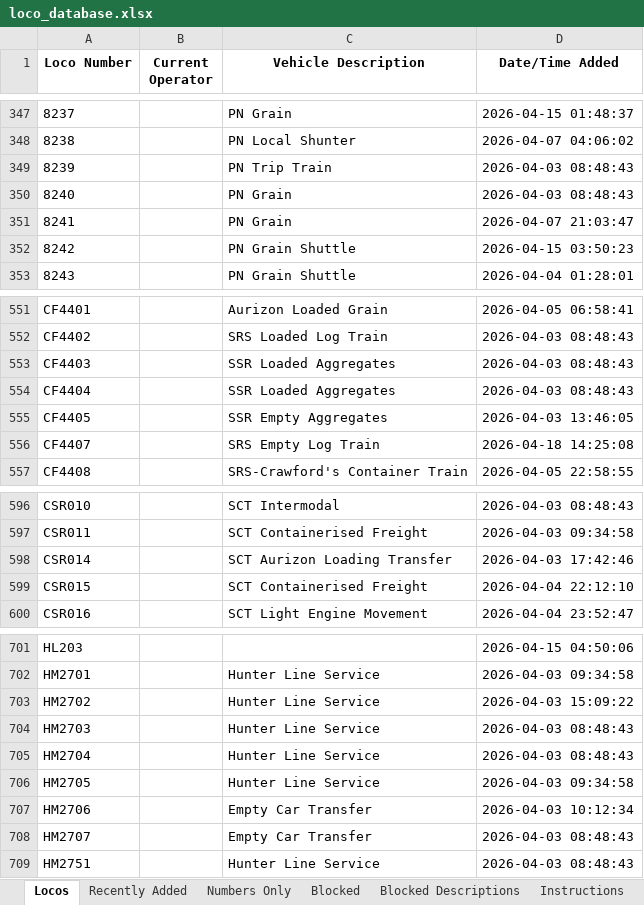
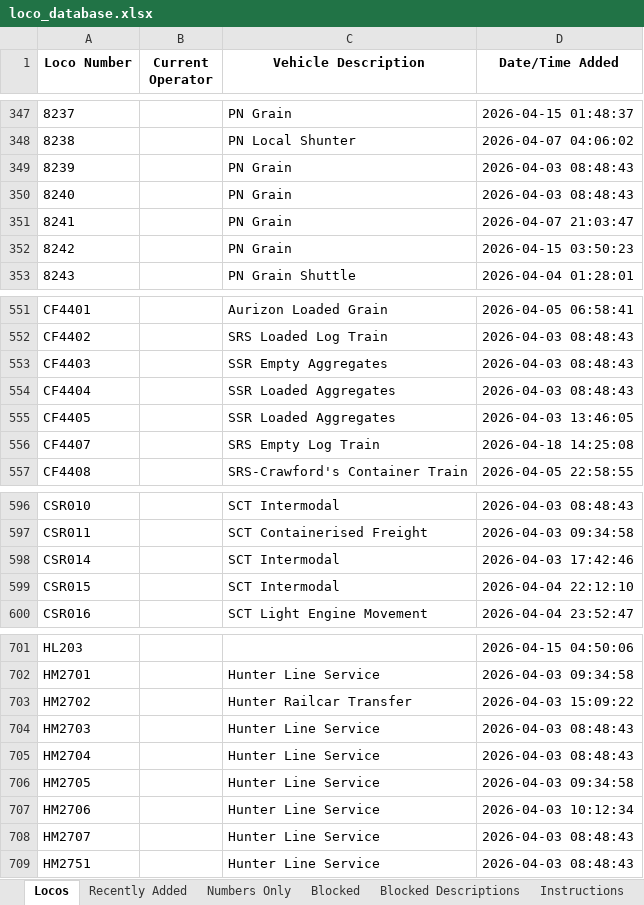
Before and after one commit to grahame21/railops-frontend, an Excel workbook: downloads/loco_database.xlsx, sheet Locos, drawn as a sheet; only a part is shown, gaps mark what is left out; values as stored, in another font and other column widths than the file's, no borders; the diff covers the shown part only; the diff names each change by its address in the sheet, - before the commit and + after, or states it on an @@ line.

```diff
--- a/downloads/loco_database.xlsx (sheet Locos)
+++ b/downloads/loco_database.xlsx (sheet Locos)
-C349 (Vehicle Description): PN Trip Train
+C349 (Vehicle Description): PN Grain
-C352 (Vehicle Description): PN Grain Shuttle
+C352 (Vehicle Description): PN Grain
-C553 (Vehicle Description): SSR Loaded Aggregates
+C553 (Vehicle Description): SSR Empty Aggregates
-C555 (Vehicle Description): SSR Empty Aggregates
+C555 (Vehicle Description): SSR Loaded Aggregates
-C598 (Vehicle Description): SCT Aurizon Loading Transfer
+C598 (Vehicle Description): SCT Intermodal
-C599 (Vehicle Description): SCT Containerised Freight
+C599 (Vehicle Description): SCT Intermodal
-C703 (Vehicle Description): Hunter Line Service
+C703 (Vehicle Description): Hunter Railcar Transfer
-C707:C708 (Vehicle Description): Empty Car Transfer
+C707:C708 (Vehicle Description): Hunter Line Service
```
Also changed, not shown: 30 edited cells elsewhere in this sheet, sheet Recently Added, downloads/loco_numbers_only.xlsx, 3 other files.
